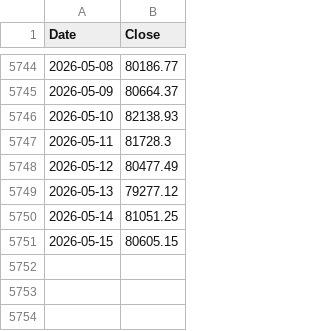
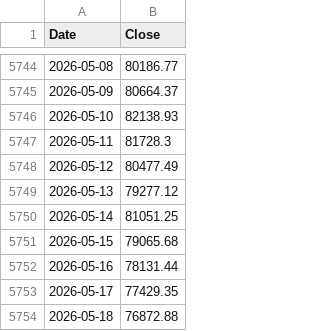
Before and after one commit to kittycapital/strategy, a CSV file: BTC_USD.csv, drawn as a sheet; only a part is shown, gaps mark what is left out.

```diff
--- a/BTC_USD.csv
+++ b/BTC_USD.csv
@@ -5750,2 +5750,5 @@ Date,Close
 2026-05-14,81051.25
-2026-05-15,80605.15
+2026-05-15,79065.68
+2026-05-16,78131.44
+2026-05-17,77429.35
+2026-05-18,76872.88
```
Also changed, not shown: MSTR_USD.csv, 2 other files.
